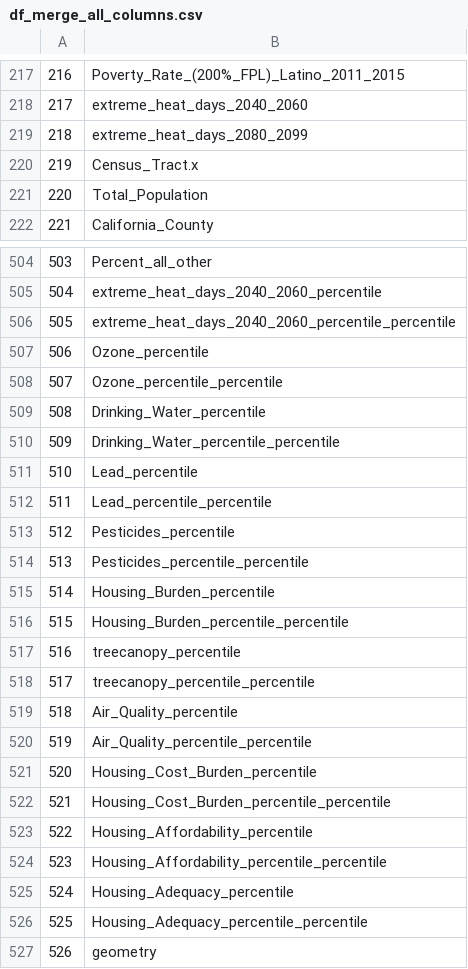
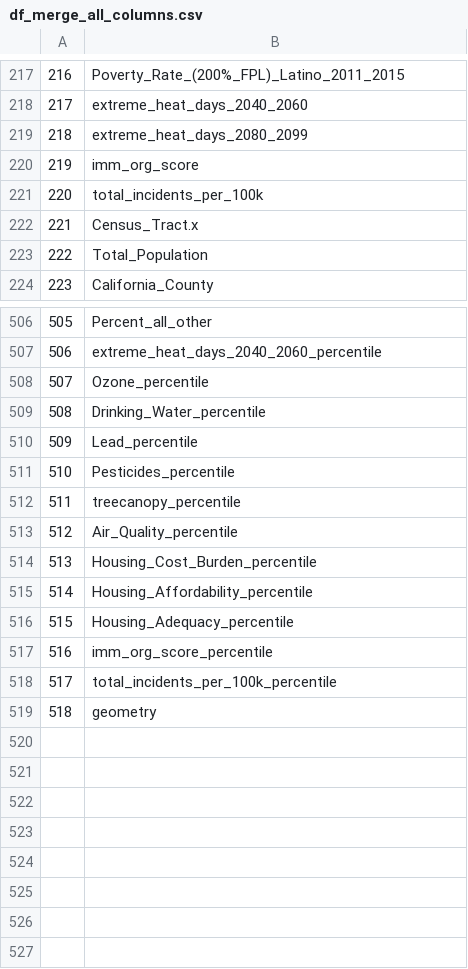
Before and after one commit to ewhittakerwalker/Farmworker, a CSV file: data/df_merge_all_columns.csv, drawn as a sheet; only a part is shown, gaps mark what is left out; removed rows and columns are numbered as before the commit, all else as after; the diff names each change by its address in the sheet, - before the commit and + after, or states it on an @@ line.

```diff
--- a/data/df_merge_all_columns.csv
+++ b/data/df_merge_all_columns.csv
+row 220: 219 | imm_org_score
+row 221: 220 | total_incidents_per_100k
@@ column A renumbered from row 222 down @@
-row 506: 505 | extreme_heat_days_2040_2060_percentile_percentile
-row 508: 507 | Ozone_percentile_percentile
-row 510: 509 | Drinking_Water_percentile_percentile
-row 512: 511 | Lead_percentile_percentile
-row 514: 513 | Pesticides_percentile_percentile
-row 515: 514 | Housing_Burden_percentile
-row 516: 515 | Housing_Burden_percentile_percentile
-row 518: 517 | treecanopy_percentile_percentile
-row 520: 519 | Air_Quality_percentile_percentile
-row 522: 521 | Housing_Cost_Burden_percentile_percentile
-row 524: 523 | Housing_Affordability_percentile_percentile
-B517: Housing_Adequacy_percentile_percentile
+B517: imm_org_score_percentile
+row 518: 517 | total_incidents_per_100k_percentile
```
Also changed, not shown: data/Indicators_Farmworker_WebApplication.csv, data/df_merge_columns.csv, 24 other files.
